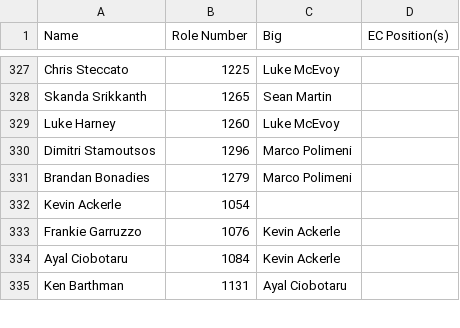
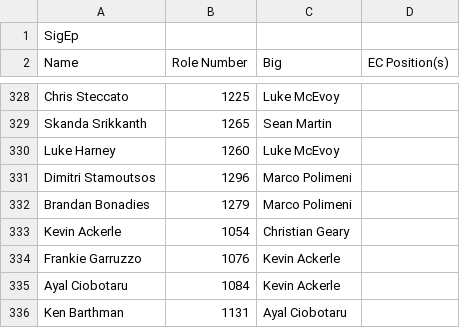
Before and after one commit to bkreiser01/sigep-family-tree, a CSV file: SigEp.csv, drawn as a sheet; only a part is shown, gaps mark what is left out.

```diff
--- a/SigEp.csv
+++ b/SigEp.csv
@@ -1 +1,2 @@
+SigEp
 Name,Role Number,Big,EC Position(s)
@@ -331,3 +332,3 @@ Dimitri Stamoutsos,1296,Marco Polimeni,
 Brandan Bonadies,1279,Marco Polimeni,
-Kevin Ackerle,1054,,
+Kevin Ackerle,1054,Christian Geary,
 Frankie Garruzzo,1076,Kevin Ackerle,
```
Also changed, not shown: 3 other files.
